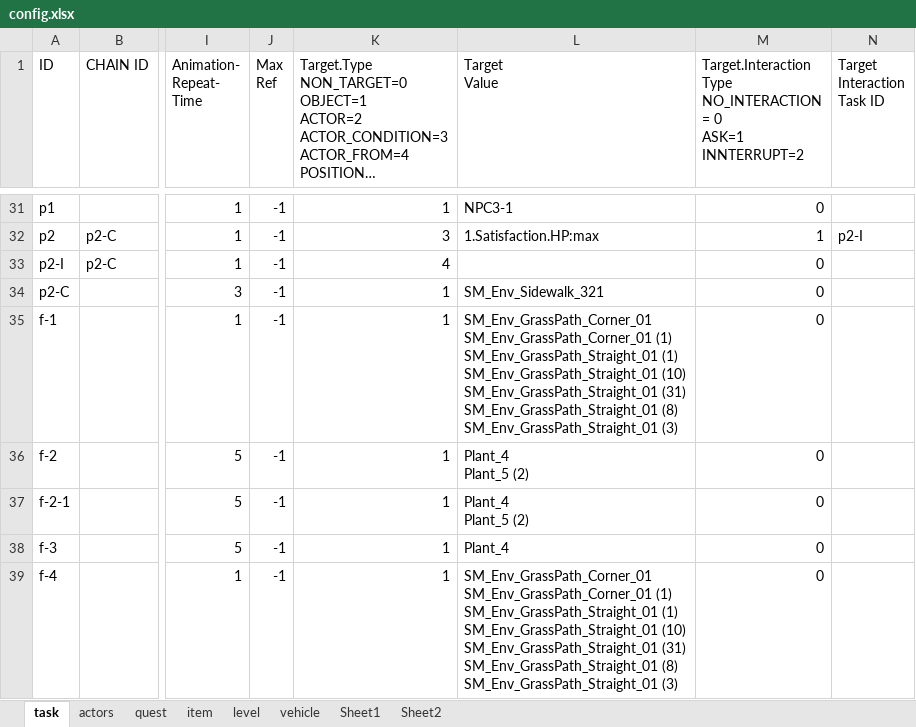
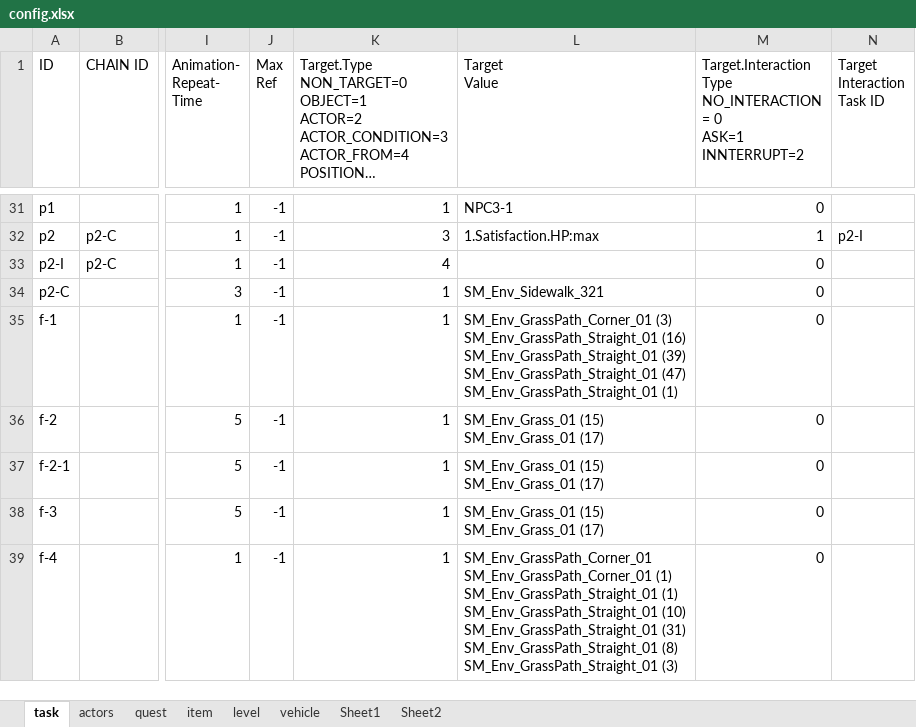
Before and after one commit to teetotal/AI, an Excel workbook: config_gen/config.xlsx, sheet task, drawn as a sheet; only a part is shown, gaps mark what is left out; long unchanged cells end in …; values as stored, in another font and other column widths than the file's, no borders; ↵ is a line break in a cell; the diff covers the shown part only; the diff names each change by its address in the sheet, - before the commit and + after, or states it on an @@ line.

```diff
--- a/config_gen/config.xlsx (sheet task)
+++ b/config_gen/config.xlsx (sheet task)
-L35 (Target Value): SM_Env_GrassPath_Corner_01 ↵ SM_Env_GrassPath_Corner_01 (1) ↵ SM_Env_GrassPath_Straight_01 (1) ↵ SM_Env_GrassPath_Straight_01 (10) ↵ SM_Env_GrassPath_Straight_01 (31) ↵ SM_Env_GrassPath_Straight_01 (8) ↵ SM_Env_GrassPath_Straight_01 (3)
+L35 (Target Value): SM_Env_GrassPath_Corner_01 (3) ↵ SM_Env_GrassPath_Straight_01 (16) ↵ SM_Env_GrassPath_Straight_01 (39) ↵ SM_Env_GrassPath_Straight_01 (47) ↵ SM_Env_GrassPath_Straight_01 (1)
-L36:L37 (Target Value): Plant_4 ↵ Plant_5 (2)
+L36:L37 (Target Value): SM_Env_Grass_01 (15) ↵ SM_Env_Grass_01 (17)
-L38 (Target Value): Plant_4
+L38 (Target Value): SM_Env_Grass_01 (15) ↵ SM_Env_Grass_01 (17)
```
Also changed, not shown: 2 added rows and 8 edited cells elsewhere in this sheet, sheet actors, 9 other files.
